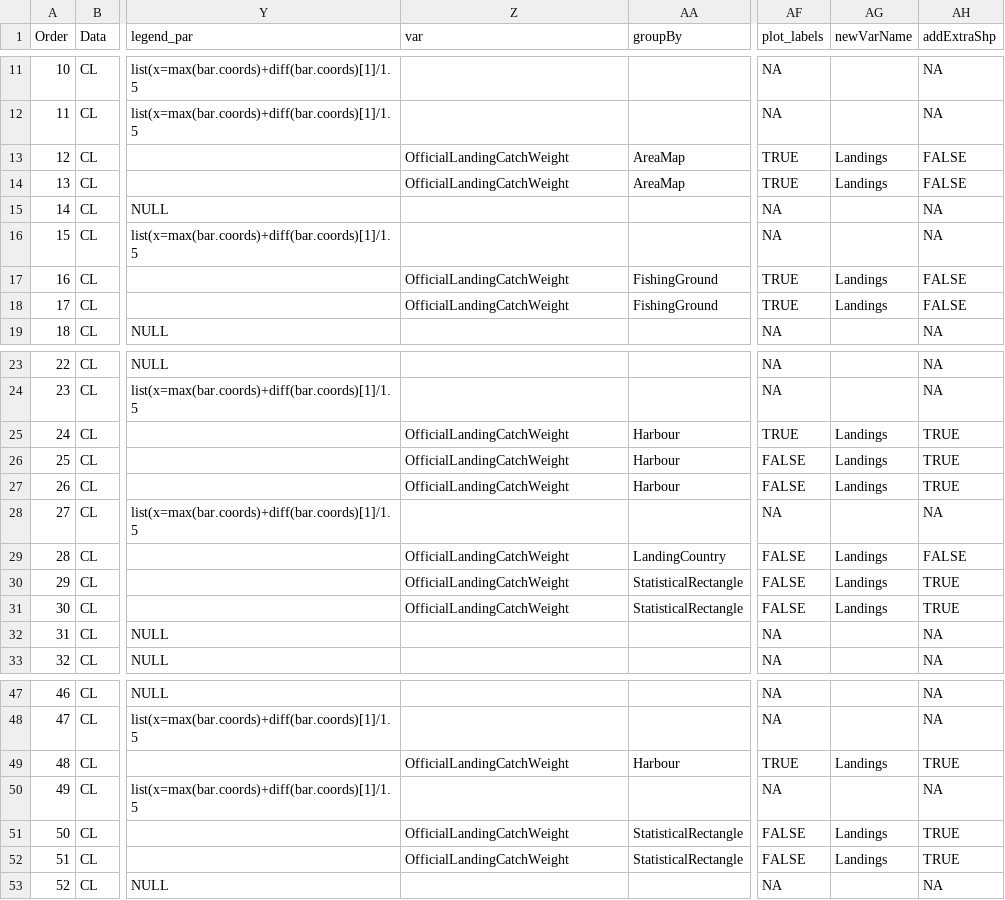
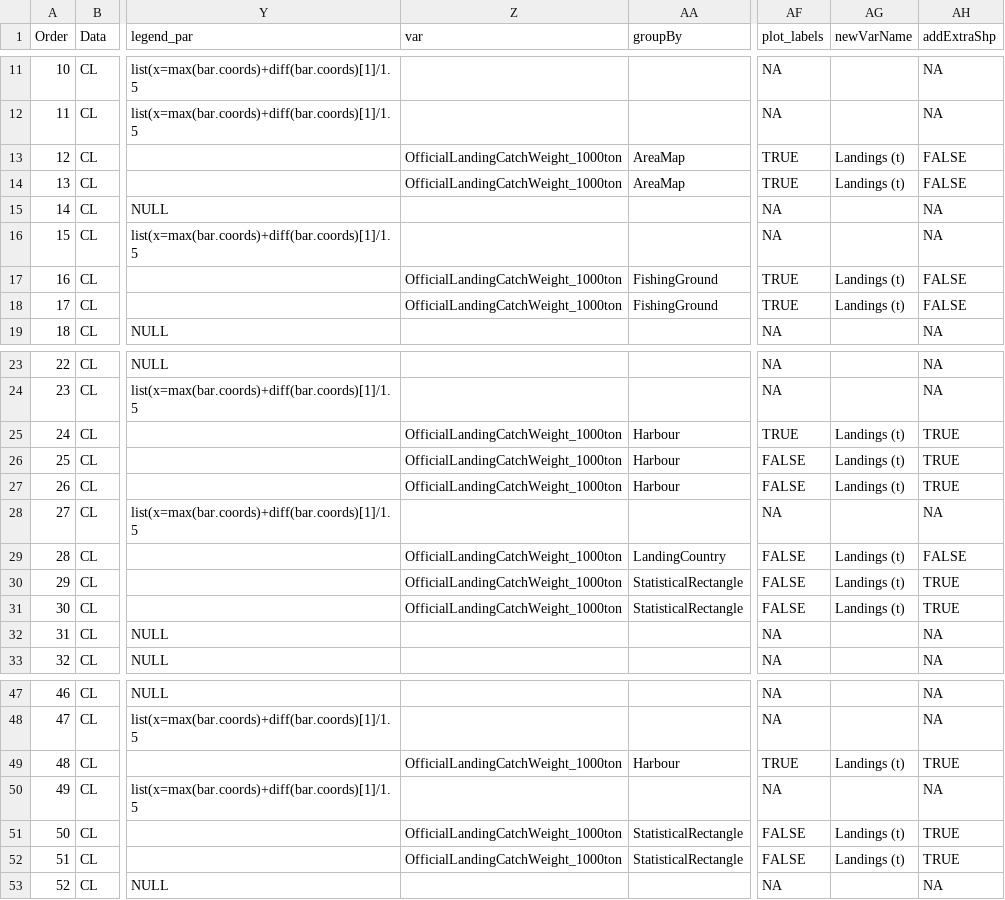
Before and after one commit to ices-eg/RCGs, a CSV file: RegionalOverviews/graphical_parameters/RCG_BA/Annual_Overview/AnnualOverview_RCG_BA_parameters.csv, drawn as a sheet; only a part is shown, gaps mark what is left out; the diff covers the shown part only; the diff names each change by its address in the sheet, - before the commit and + after, or states it on an @@ line.

Commit message:
Parameters update
OfficialLandingCatchWeight -> OfficialLandingCatchWeight_1000ton
Landings -> Landings (t)

```diff
--- a/RegionalOverviews/graphical_parameters/RCG_BA/Annual_Overview/AnnualOverview_RCG_BA_parameters.csv
+++ b/RegionalOverviews/graphical_parameters/RCG_BA/Annual_Overview/AnnualOverview_RCG_BA_parameters.csv
-Z13:Z14 (var): OfficialLandingCatchWeight
+Z13:Z14 (var): OfficialLandingCatchWeight_1000ton
-AG13:AG14 (newVarName): Landings
+AG13:AG14 (newVarName): Landings (t)
-Z17:Z18 (var): OfficialLandingCatchWeight
+Z17:Z18 (var): OfficialLandingCatchWeight_1000ton
-AG17:AG18 (newVarName): Landings
+AG17:AG18 (newVarName): Landings (t)
-Z25:Z27 (var): OfficialLandingCatchWeight
+Z25:Z27 (var): OfficialLandingCatchWeight_1000ton
-AG25:AG27 (newVarName): Landings
+AG25:AG27 (newVarName): Landings (t)
-Z29:Z31 (var): OfficialLandingCatchWeight
+Z29:Z31 (var): OfficialLandingCatchWeight_1000ton
-AG29:AG31 (newVarName): Landings
+AG29:AG31 (newVarName): Landings (t)
-Z49 (var): OfficialLandingCatchWeight
+Z49 (var): OfficialLandingCatchWeight_1000ton
-AG49 (newVarName): Landings
+AG49 (newVarName): Landings (t)
-Z51:Z52 (var): OfficialLandingCatchWeight
+Z51:Z52 (var): OfficialLandingCatchWeight_1000ton
-AG51:AG52 (newVarName): Landings
+AG51:AG52 (newVarName): Landings (t)
```
Also changed, not shown: 12 edited cells elsewhere in this file, RegionalOverviews/graphical_parameters/RCG_NA/Annual_Overview/AnnualOverview_RCG_NA_parameters.csv, RegionalOverviews/graphical_parameters/RCG_NSEA/Annual_Overview/AnnualOverview_RCG_NSEA_parameters.csv.
